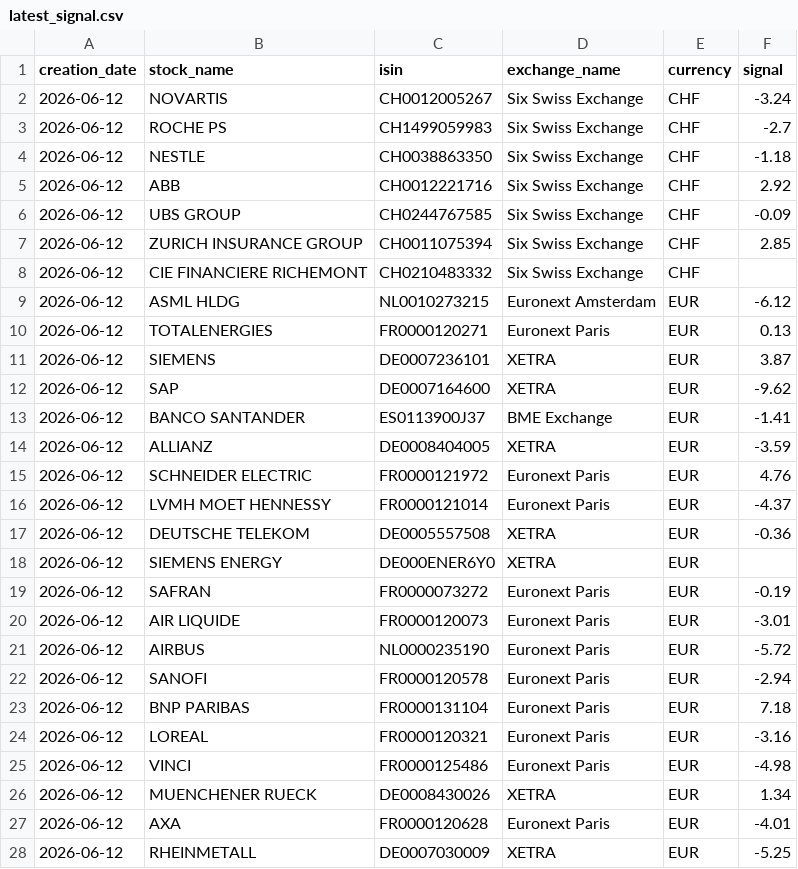
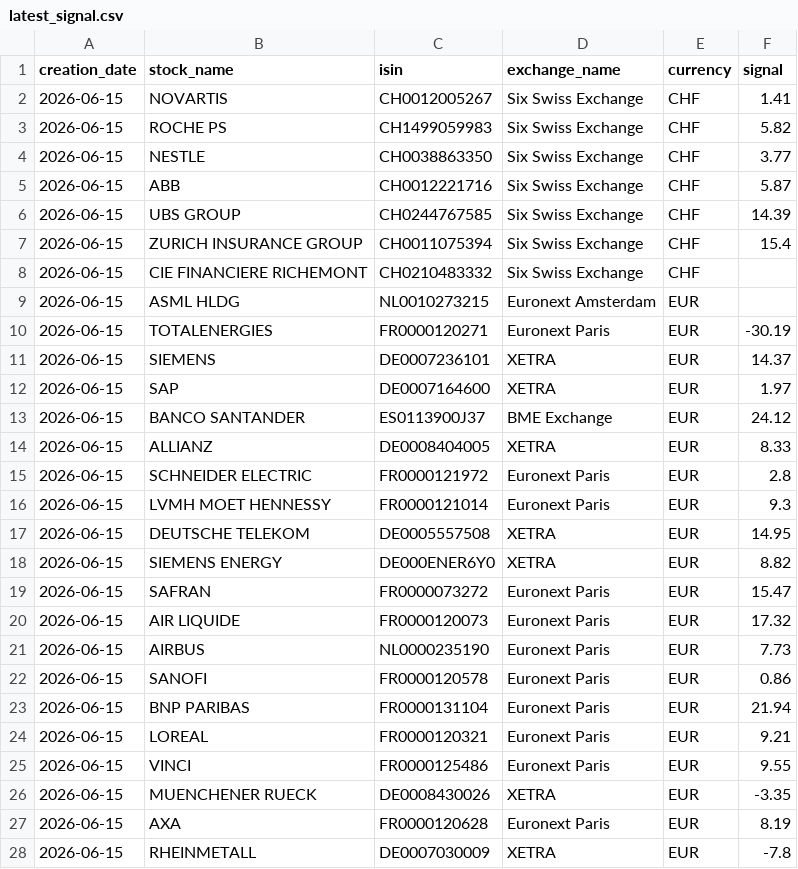
Before and after one commit to ebinger-analytics/quant-stock-signals, a CSV file: latest_signal.csv, drawn as a sheet; only a part is shown; the diff covers the shown part only.

```diff
--- a/latest_signal.csv
+++ b/latest_signal.csv
@@ -1,28 +1,28 @@
 creation_date,stock_name,isin,exchange_name,currency,signal
-2026-06-12,NOVARTIS,CH0012005267,Six Swiss Exchange,CHF,-3.24
-2026-06-12,ROCHE PS,CH1499059983,Six Swiss Exchange,CHF,-2.7
-2026-06-12,NESTLE,CH0038863350,Six Swiss Exchange,CHF,-1.18
-2026-06-12,ABB,CH0012221716,Six Swiss Exchange,CHF,2.92
-2026-06-12,UBS GROUP,CH0244767585,Six Swiss Exchange,CHF,-0.09
-2026-06-12,ZURICH INSURANCE GROUP,CH0011075394,Six Swiss Exchange,CHF,2.85
-2026-06-12,CIE FINANCIERE RICHEMONT,CH0210483332,Six Swiss Exchange,CHF,
-2026-06-12,ASML HLDG,NL0010273215,Euronext Amsterdam,EUR,-6.12
-2026-06-12,TOTALENERGIES,FR0000120271,Euronext Paris,EUR,0.13
-2026-06-12,SIEMENS,DE0007236101,XETRA,EUR,3.87
-2026-06-12,SAP,DE0007164600,XETRA,EUR,-9.62
-2026-06-12,BANCO SANTANDER,ES0113900J37,BME Exchange,EUR,-1.41
-2026-06-12,ALLIANZ,DE0008404005,XETRA,EUR,-3.59
-2026-06-12,SCHNEIDER ELECTRIC,FR0000121972,Euronext Paris,EUR,4.76
-2026-06-12,LVMH MOET HENNESSY,FR0000121014,Euronext Paris,EUR,-4.37
-2026-06-12,DEUTSCHE TELEKOM,DE0005557508,XETRA,EUR,-0.36
-2026-06-12,SIEMENS ENERGY,DE000ENER6Y0,XETRA,EUR,
-2026-06-12,SAFRAN,FR0000073272,Euronext Paris,EUR,-0.19
-2026-06-12,AIR LIQUIDE,FR0000120073,Euronext Paris,EUR,-3.01
-2026-06-12,AIRBUS,NL0000235190,Euronext Paris,EUR,-5.72
-2026-06-12,SANOFI,FR0000120578,Euronext Paris,EUR,-2.94
-2026-06-12,BNP PARIBAS,FR0000131104,Euronext Paris,EUR,7.18
-2026-06-12,LOREAL,FR0000120321,Euronext Paris,EUR,-3.16
-2026-06-12,VINCI,FR0000125486,Euronext Paris,EUR,-4.98
-2026-06-12,MUENCHENER RUECK,DE0008430026,XETRA,EUR,1.34
-2026-06-12,AXA,FR0000120628,Euronext Paris,EUR,-4.01
-2026-06-12,RHEINMETALL,DE0007030009,XETRA,EUR,-5.25
+2026-06-15,NOVARTIS,CH0012005267,Six Swiss Exchange,CHF,1.41
+2026-06-15,ROCHE PS,CH1499059983,Six Swiss Exchange,CHF,5.82
+2026-06-15,NESTLE,CH0038863350,Six Swiss Exchange,CHF,3.77
+2026-06-15,ABB,CH0012221716,Six Swiss Exchange,CHF,5.87
+2026-06-15,UBS GROUP,CH0244767585,Six Swiss Exchange,CHF,14.39
+2026-06-15,ZURICH INSURANCE GROUP,CH0011075394,Six Swiss Exchange,CHF,15.4
+2026-06-15,CIE FINANCIERE RICHEMONT,CH0210483332,Six Swiss Exchange,CHF,
+2026-06-15,ASML HLDG,NL0010273215,Euronext Amsterdam,EUR,
+2026-06-15,TOTALENERGIES,FR0000120271,Euronext Paris,EUR,-30.19
+2026-06-15,SIEMENS,DE0007236101,XETRA,EUR,14.37
+2026-06-15,SAP,DE0007164600,XETRA,EUR,1.97
+2026-06-15,BANCO SANTANDER,ES0113900J37,BME Exchange,EUR,24.12
+2026-06-15,ALLIANZ,DE0008404005,XETRA,EUR,8.33
+2026-06-15,SCHNEIDER ELECTRIC,FR0000121972,Euronext Paris,EUR,2.8
+2026-06-15,LVMH MOET HENNESSY,FR0000121014,Euronext Paris,EUR,9.3
+2026-06-15,DEUTSCHE TELEKOM,DE0005557508,XETRA,EUR,14.95
+2026-06-15,SIEMENS ENERGY,DE000ENER6Y0,XETRA,EUR,8.82
+2026-06-15,SAFRAN,FR0000073272,Euronext Paris,EUR,15.47
+2026-06-15,AIR LIQUIDE,FR0000120073,Euronext Paris,EUR,17.32
+2026-06-15,AIRBUS,NL0000235190,Euronext Paris,EUR,7.73
+2026-06-15,SANOFI,FR0000120578,Euronext Paris,EUR,0.86
+2026-06-15,BNP PARIBAS,FR0000131104,Euronext Paris,EUR,21.94
+2026-06-15,LOREAL,FR0000120321,Euronext Paris,EUR,9.21
+2026-06-15,VINCI,FR0000125486,Euronext Paris,EUR,9.55
+2026-06-15,MUENCHENER RUECK,DE0008430026,XETRA,EUR,-3.35
+2026-06-15,AXA,FR0000120628,Euronext Paris,EUR,8.19
+2026-06-15,RHEINMETALL,DE0007030009,XETRA,EUR,-7.8
```
Also changed, not shown: 4 edited cells elsewhere in this file, latest_cumulative_performance_summary.csv, latest_daily_performance_metrics.csv.
